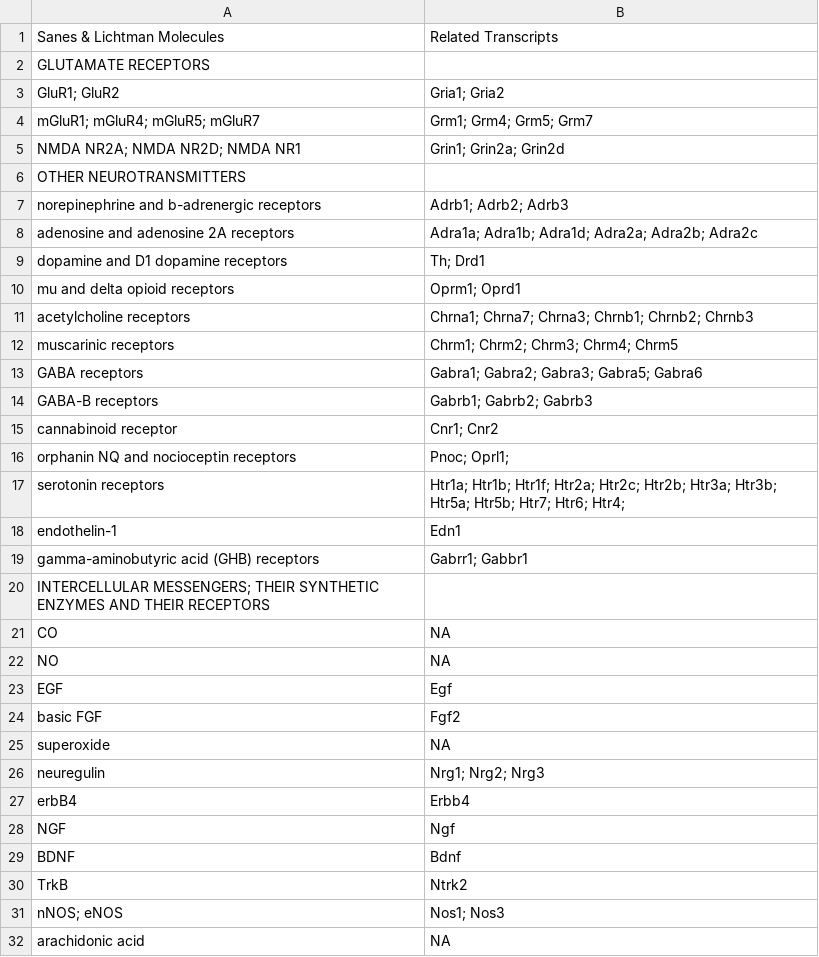
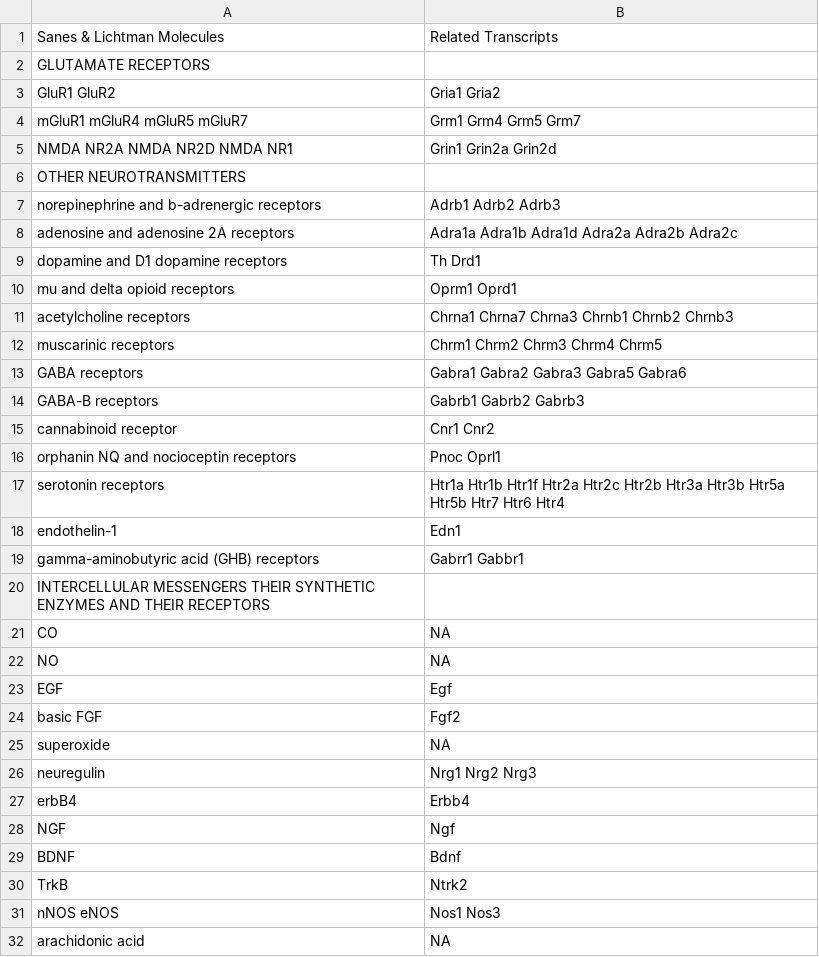
Before and after one commit to raynamharris/DissociationTest, a CSV file: data/SanesLichtman.csv, drawn as a sheet; only a part is shown; the diff covers the shown part only.

```diff
--- a/data/SanesLichtman.csv
+++ b/data/SanesLichtman.csv
@@ -2,20 +2,20 @@ Sanes & Lichtman Molecules, Related Transcripts
 GLUTAMATE RECEPTORS,
-GluR1; GluR2, Gria1; Gria2
-mGluR1; mGluR4; mGluR5; mGluR7, Grm1; Grm4; Grm5; Grm7
-NMDA NR2A; NMDA NR2D; NMDA NR1,  Grin1; Grin2a; Grin2d
+GluR1  GluR2, Gria1  Gria2
+mGluR1  mGluR4  mGluR5  mGluR7, Grm1  Grm4  Grm5  Grm7
+NMDA NR2A  NMDA NR2D  NMDA NR1,  Grin1  Grin2a  Grin2d
 OTHER NEUROTRANSMITTERS,
-norepinephrine and b-adrenergic receptors, Adrb1; Adrb2; Adrb3
-adenosine and adenosine 2A receptors, Adra1a; Adra1b; Adra1d; Adra2a; Adra2b; Adra2c
-dopamine and D1 dopamine receptors, Th; Drd1
-mu and delta opioid receptors, Oprm1; Oprd1
-acetylcholine receptors, Chrna1; Chrna7; Chrna3; Chrnb1; Chrnb2; Chrnb3
-muscarinic receptors, Chrm1; Chrm2; Chrm3; Chrm4; Chrm5
-GABA receptors, Gabra1; Gabra2;  Gabra3; Gabra5; Gabra6
-GABA-B receptors, Gabrb1; Gabrb2; Gabrb3
-cannabinoid receptor, Cnr1; Cnr2
-orphanin NQ and nocioceptin receptors, Pnoc; Oprl1;
-serotonin receptors, Htr1a; Htr1b; Htr1f; Htr2a; Htr2c; Htr2b; Htr3a; Htr3b; Htr5a; Htr5b; Htr7; Htr6; Htr4;
+norepinephrine and b-adrenergic receptors, Adrb1  Adrb2  Adrb3
+adenosine and adenosine 2A receptors, Adra1a  Adra1b  Adra1d  Adra2a  Adra2b  Adra2c
+dopamine and D1 dopamine receptors, Th  Drd1
+mu and delta opioid receptors, Oprm1  Oprd1
+acetylcholine receptors, Chrna1  Chrna7  Chrna3  Chrnb1  Chrnb2  Chrnb3
+muscarinic receptors, Chrm1  Chrm2  Chrm3  Chrm4  Chrm5
+GABA receptors, Gabra1  Gabra2   Gabra3  Gabra5  Gabra6
+GABA-B receptors, Gabrb1  Gabrb2  Gabrb3
+cannabinoid receptor, Cnr1  Cnr2
+orphanin NQ and nocioceptin receptors, Pnoc  Oprl1
+serotonin receptors, Htr1a  Htr1b  Htr1f  Htr2a  Htr2c  Htr2b  Htr3a  Htr3b  Htr5a  Htr5b  Htr7  Htr6  Htr4
 endothelin-1, Edn1
-gamma-aminobutyric acid (GHB) receptors, Gabrr1;  Gabbr1
-INTERCELLULAR MESSENGERS; THEIR SYNTHETIC ENZYMES AND THEIR RECEPTORS,
+gamma-aminobutyric acid (GHB) receptors, Gabrr1   Gabbr1
+INTERCELLULAR MESSENGERS  THEIR SYNTHETIC ENZYMES AND THEIR RECEPTORS,
 CO, NA
@@ -25,3 +25,3 @@ basic FGF, Fgf2
 superoxide, NA
-neuregulin, Nrg1; Nrg2; Nrg3
+neuregulin, Nrg1  Nrg2  Nrg3
 erbB4, Erbb4
@@ -30,3 +30,3 @@ BDNF, Bdnf
 TrkB, Ntrk2
-nNOS; eNOS, Nos1; Nos3
+nNOS  eNOS, Nos1  Nos3
 arachidonic acid, NA
```
Also changed, not shown: 24 edited cells elsewhere in this file, 1 other file.
